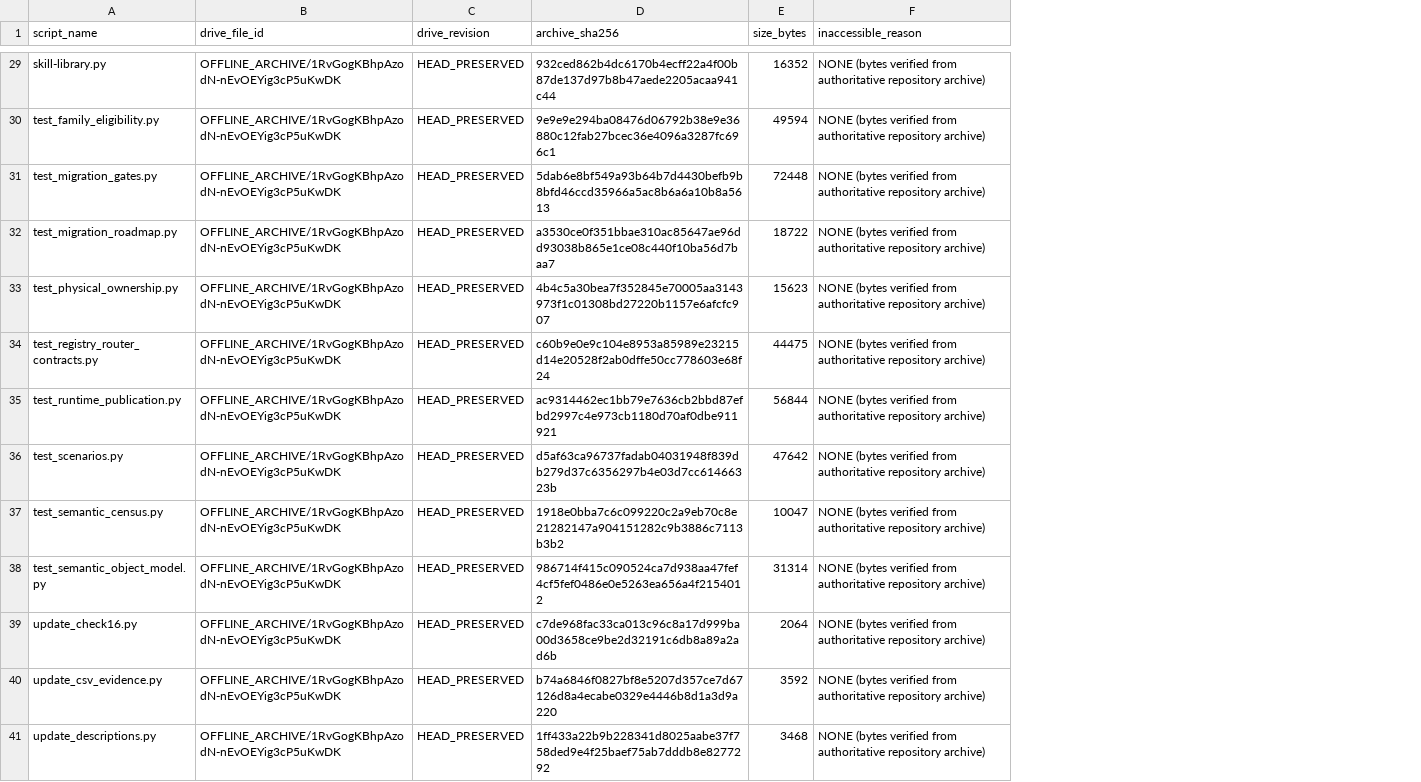
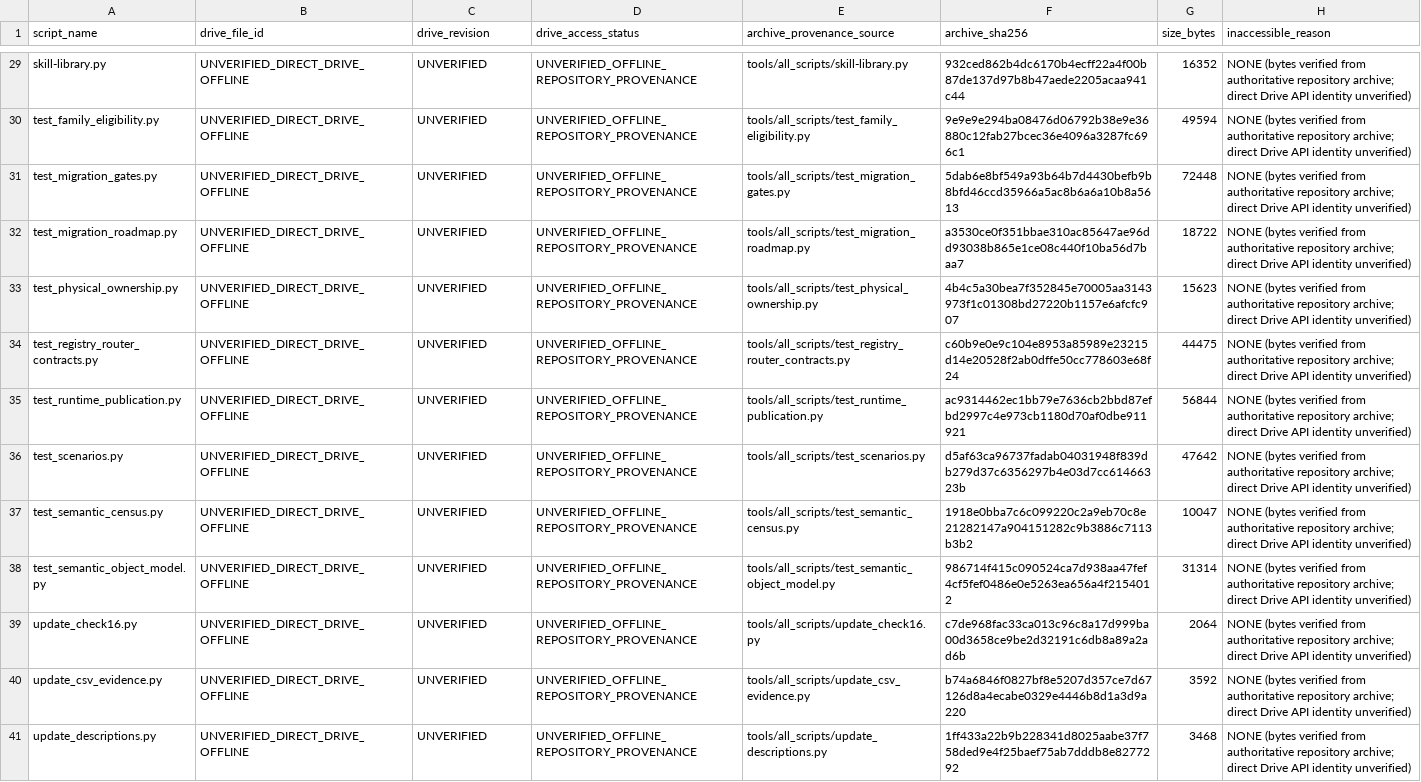
Before and after one commit to REVREBEL/skills-library, a CSV file: audit/zero-index/REV-159/archive-source-manifest.csv, drawn as a sheet; only a part is shown, gaps mark what is left out; addresses are those after the commit; the diff covers the shown part only; the diff names each change by its address in the sheet, - before the commit and + after, or states it on an @@ line.

```diff
--- a/audit/zero-index/REV-159/archive-source-manifest.csv
+++ b/audit/zero-index/REV-159/archive-source-manifest.csv
+column D (drive_access_status), rows 29-41: all UNVERIFIED_OFFLINE_REPOSITORY_PROVENANCE
+column E (archive_provenance_source), rows 29-41: tools/all_scripts/skill-library.py | tools/all_scripts/test_family_eligibility.py | tools/all_scripts/test_migration_gates.py | tools/all_scripts/test_migration_roadmap.py | tools/all_scripts/test_physical_ownership.py | tools/all_scripts/test_registry_router_contracts.py | tools/all_scripts/test_runtime_publication.py | tools/all_scripts/test_scenarios.py | tools/all_scripts/test_semantic_census.py | tools/all_scripts/test_semantic_object_model.py | tools/all_scripts/update_check16.py | tools/all_scripts/update_csv_evidence.py | tools/all_scripts/update_descriptions.py
-B29:B41 (drive_file_id): OFFLINE_ARCHIVE/1RvGogKBhpAzodN-nEvOEYig3cP5uKwDK
+B29:B41 (drive_file_id): UNVERIFIED_DIRECT_DRIVE_OFFLINE
-C29:C41 (drive_revision): HEAD_PRESERVED
+C29:C41 (drive_revision): UNVERIFIED
-H29:H41 (inaccessible_reason): …authoritative repository archive)
+H29:H41 (inaccessible_reason): …authoritative repository archive; direct Drive API identity unverified)
```
Also changed, not shown: 117 edited cells elsewhere in this file, audit/zero-index/REV-159/script-reuse-crosswalk.csv, audit/zero-index/SKIL-15/archive-source-manifest.csv, 13 other files.
